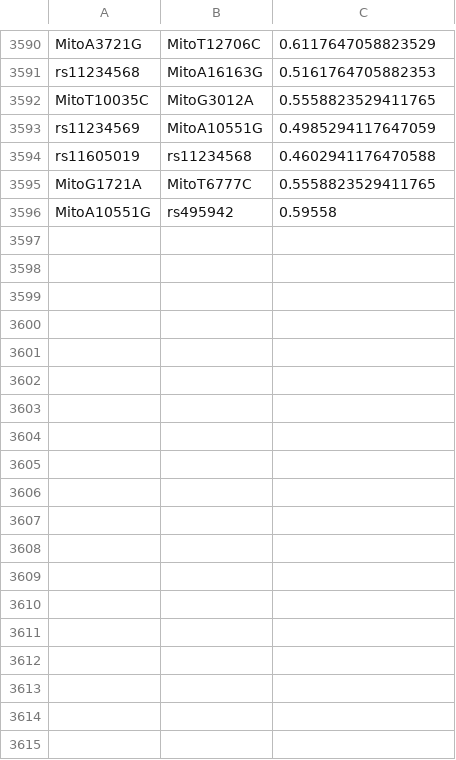
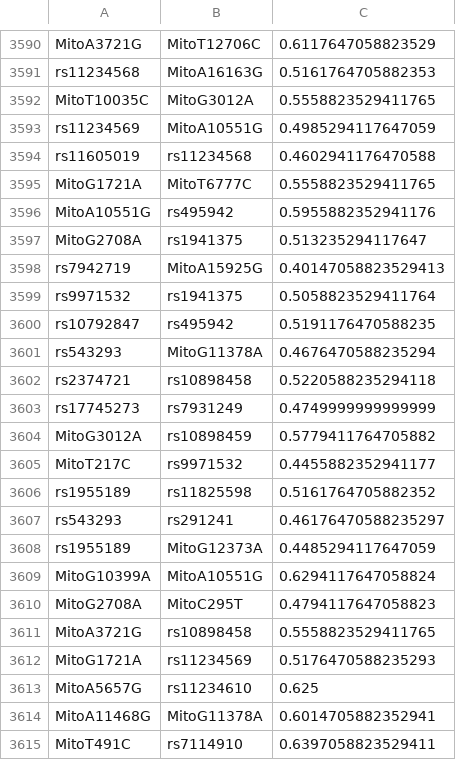
Before and after one commit to marco17851/MDR_Bioinformatics, a CSV file: results/SelectedSample_10folds_2D_c11_Mito.csv, drawn as a sheet; only a part is shown, gaps mark what is left out; the diff covers the shown part only.

Commit message:
adding results for 1- & 2-D comparisons using chromosome 19 and Mitochondrial DNA

```diff
--- a/results/SelectedSample_10folds_2D_c11_Mito.csv
+++ b/results/SelectedSample_10folds_2D_c11_Mito.csv
@@ -3595,2 +3595,21 @@ rs11605019,rs11234568,0.4602941176470588
 MitoG1721A,MitoT6777C,0.5558823529411765
-MitoA10551G,rs495942,0.59558
+MitoA10551G,rs495942,0.5955882352941176
+MitoG2708A,rs1941375,0.513235294117647
+rs7942719,MitoA15925G,0.40147058823529413
+rs9971532,rs1941375,0.5058823529411764
+rs10792847,rs495942,0.5191176470588235
+rs543293,MitoG11378A,0.4676470588235294
+rs2374721,rs10898458,0.5220588235294118
+rs17745273,rs7931249,0.4749999999999999
+MitoG3012A,rs10898459,0.5779411764705882
+MitoT217C,rs9971532,0.4455882352941177
+rs1955189,rs11825598,0.5161764705882352
+rs543293,rs291241,0.46176470588235297
+rs1955189,MitoG12373A,0.4485294117647059
+MitoG10399A,MitoA10551G,0.6294117647058824
+MitoG2708A,MitoC295T,0.4794117647058823
+MitoA3721G,rs10898458,0.5558823529411765
+MitoG1721A,rs11234569,0.5176470588235293
+MitoA5657G,rs11234610,0.625
+MitoA11468G,MitoG11378A,0.6014705882352941
+MitoT491C,rs7114910,0.6397058823529411
```
Also changed, not shown: 40 added rows elsewhere in this file, 3 other files.
